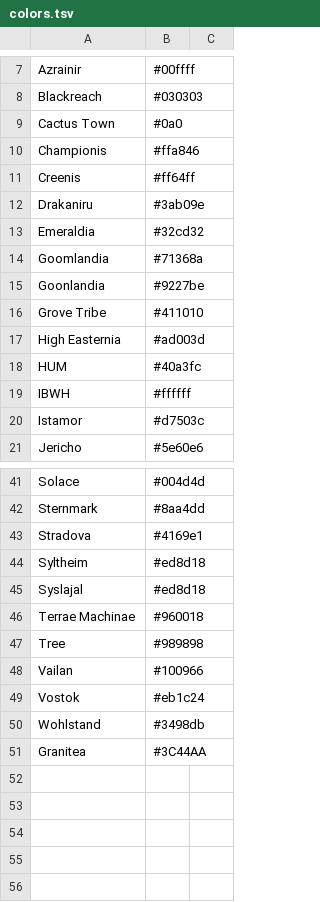
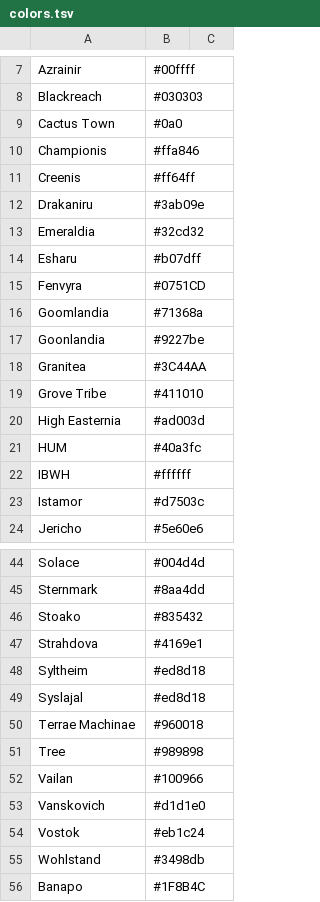
Before and after one commit to chipthrasher/nelt, a TSV file: data/colors.tsv, drawn as a sheet; only a part is shown, gaps mark what is left out.

```diff
--- a/data/colors.tsv
+++ b/data/colors.tsv
@@ -13,4 +13,7 @@ Drakaniru	#3ab09e
 Emeraldia	#32cd32	
+Esharu	#b07dff	
+Fenvyra	#0751CD	
 Goomlandia	#71368a	
 Goonlandia	#9227be	
+Granitea	#3C44AA	
 Grove Tribe	#411010	
@@ -42,3 +45,4 @@ Solace	#004d4d
 Sternmark	#8aa4dd	
-Stradova	#4169e1	
+Stoako	#835432	
+Strahdova	#4169e1	
 Syltheim	#ed8d18	
@@ -48,4 +52,5 @@ Tree	#989898
 Vailan	#100966	
+Vanskovich	#d1d1e0	
 Vostok	#eb1c24	
 Wohlstand	#3498db	
-Granitea	#3C44AA	
+Banapo	#1F8B4C	
```
Also changed, not shown: data/lines.tsv, data/map.tsv, 1 other file.
